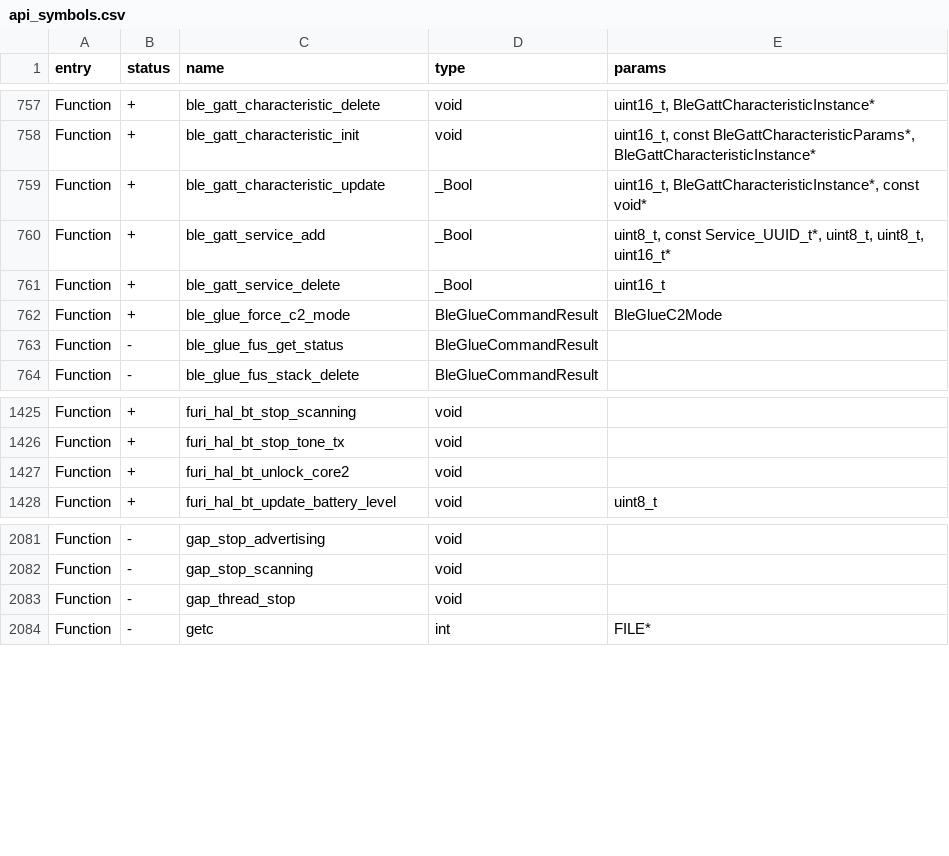
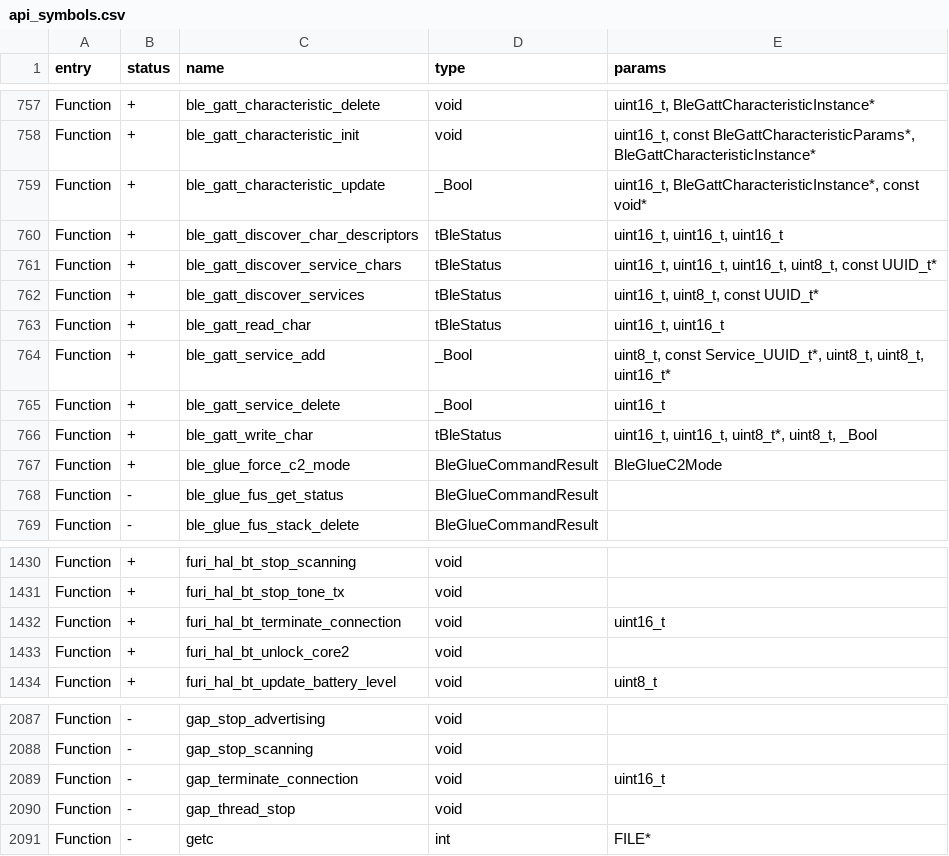
Before and after one commit to eternal-flame-AD/unleashed-firmware, a CSV file: targets/f7/api_symbols.csv, drawn as a sheet; only a part is shown, gaps mark what is left out; the diff names each change by its address in the sheet, - before the commit and + after, or states it on an @@ line.

Commit message:
feat: GATT client routines

```diff
--- a/targets/f7/api_symbols.csv
+++ b/targets/f7/api_symbols.csv
+row 760: Function | + | ble_gatt_discover_char_descriptors | tBleStatus | uint16_t, uint16_t, uint16_t
+row 761: Function | + | ble_gatt_discover_service_chars | tBleStatus | uint16_t, uint16_t, uint16_t, uint8_t, const UUID_t*
+row 762: Function | + | ble_gatt_discover_services | tBleStatus | uint16_t, uint8_t, const UUID_t*
+row 763: Function | + | ble_gatt_read_char | tBleStatus | uint16_t, uint16_t
+row 766: Function | + | ble_gatt_write_char | tBleStatus | uint16_t, uint16_t, uint8_t*, uint8_t, _Bool
+row 1432: Function | + | furi_hal_bt_terminate_connection | void | uint16_t
+row 2089: Function | - | gap_terminate_connection | void | uint16_t
```
Also changed, not shown: 8 other files.
